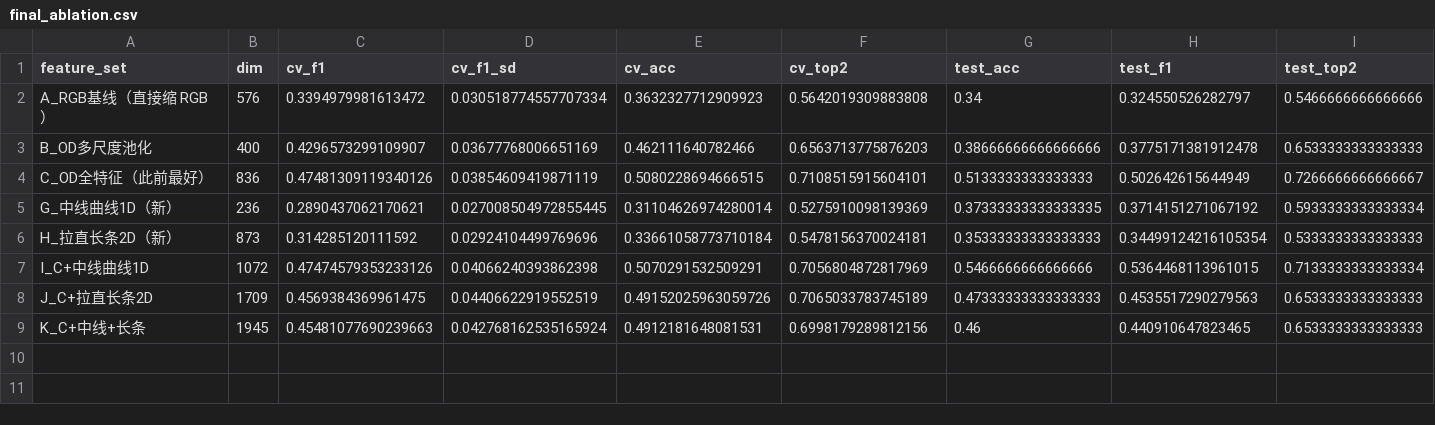
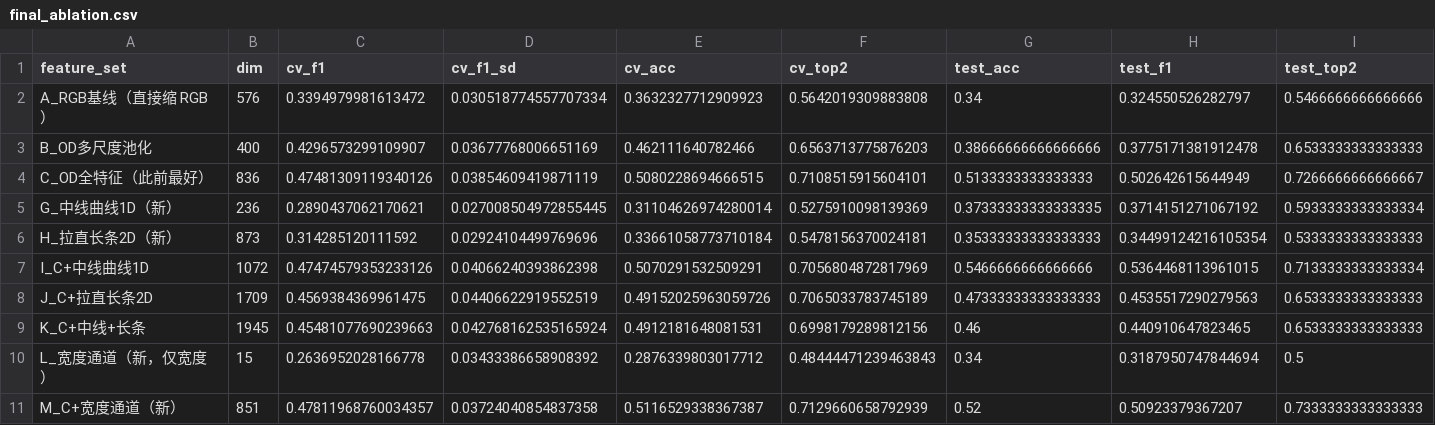
Before and after one commit to Lumine2026pku/ChromTerm, a CSV file: runs/final_ablation.csv, drawn as a sheet; the diff names each change by its address in the sheet, - before the commit and + after, or states it on an @@ line.

```diff
--- a/runs/final_ablation.csv
+++ b/runs/final_ablation.csv
+row 10: L_宽度通道（新，仅宽度） | 15 | 0.2636952028166778 | 0.03433386658908392 | 0.2876339803017712 | 0.48444471239463843 | 0.34 | 0.3187950747844694 | 0.5
+row 11: M_C+宽度通道（新） | 851 | 0.47811968760034357 | 0.03724040854837358 | 0.5116529338367387 | 0.7129660658792939 | 0.52 | 0.50923379367207 | 0.7333333333333333
```
Also changed, not shown: 14 other files.
